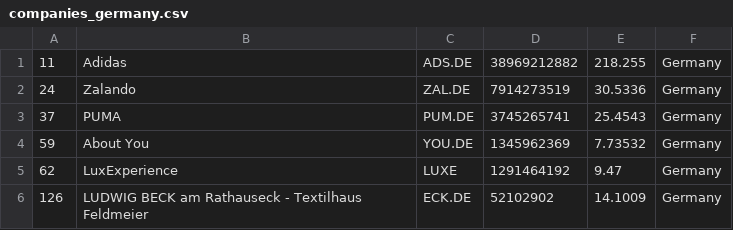
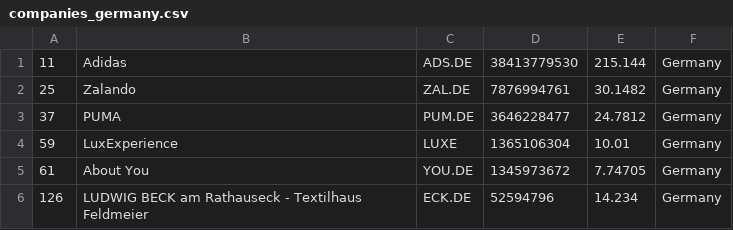
Before and after one commit to XxDiegodxX/merida-june-6-2024, a CSV file: companies_germany.csv, drawn as a sheet.

```diff
--- a/companies_germany.csv
+++ b/companies_germany.csv
@@ -1,6 +1,6 @@
-"11","Adidas","ADS.DE","38969212882","218.255","Germany"
-"24","Zalando","ZAL.DE","7914273519","30.5336","Germany"
-"37","PUMA","PUM.DE","3745265741","25.4543","Germany"
-"59","About You","YOU.DE","1345962369","7.73532","Germany"
-"62","LuxExperience","LUXE","1291464192","9.47","Germany"
-"126","LUDWIG BECK am Rathauseck - Textilhaus Feldmeier","ECK.DE","52102902","14.1009","Germany"
+"11","Adidas","ADS.DE","38413779530","215.144","Germany"
+"25","Zalando","ZAL.DE","7876994761","30.1482","Germany"
+"37","PUMA","PUM.DE","3646228477","24.7812","Germany"
+"59","LuxExperience","LUXE","1365106304","10.01","Germany"
+"61","About You","YOU.DE","1345973672","7.74705","Germany"
+"126","LUDWIG BECK am Rathauseck - Textilhaus Feldmeier","ECK.DE","52594796","14.234","Germany"
```
Also changed, not shown: companies-all.csv, companies_france.csv, 1 other file.
